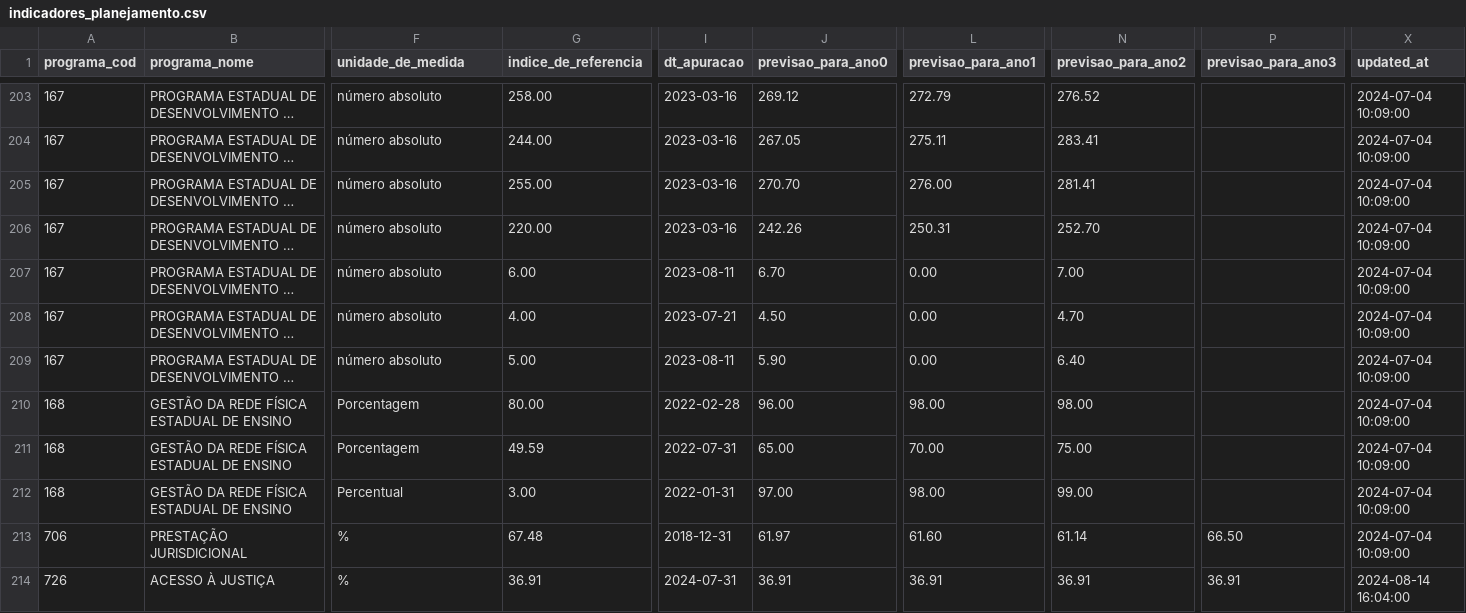
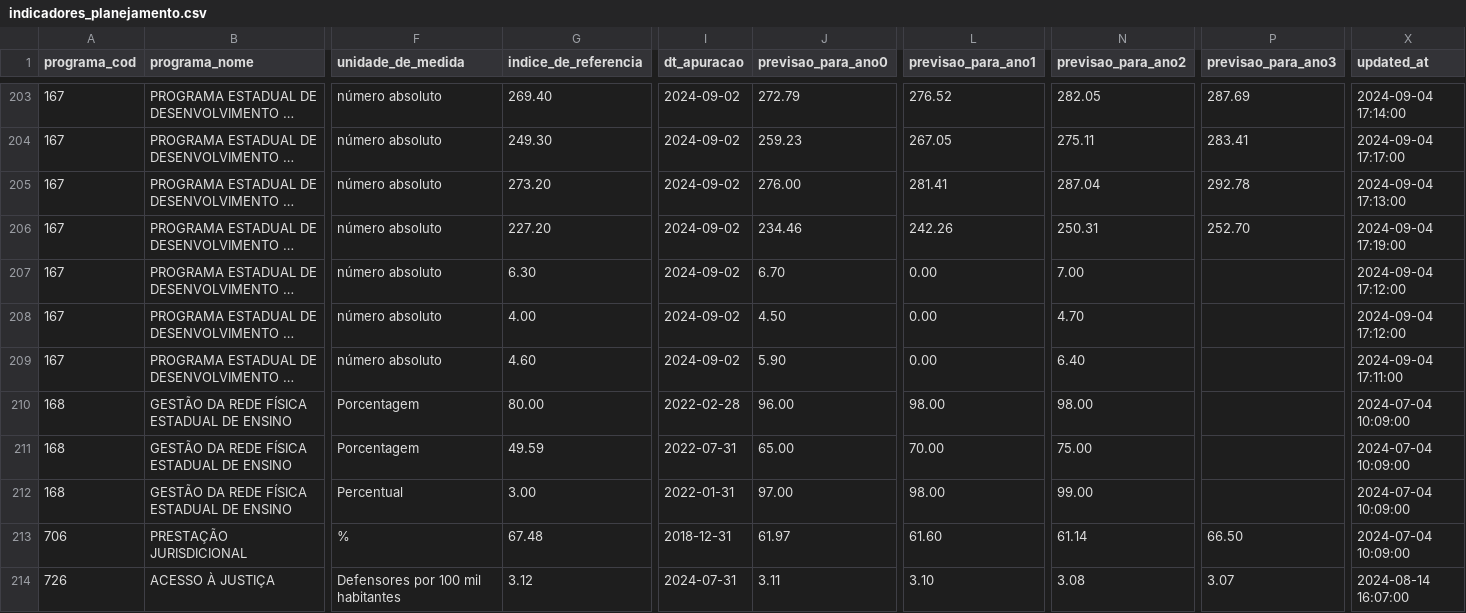
Before and after one commit to splor-mg/dados-sigplan-planejamento-2025, a CSV file: data/indicadores_planejamento.csv, drawn as a sheet; only a part is shown, gaps mark what is left out; the shorter side is filled out with more unchanged rows; long unchanged cells end in …; the diff covers the shown part only; the diff names each change by its address in the sheet, - before the commit and + after, or states it on an @@ line.

```diff
--- a/data/indicadores_planejamento.csv
+++ b/data/indicadores_planejamento.csv
-G203 (indice_de_referencia): 258.00
+G203 (indice_de_referencia): 269.40
-I203:I206 (dt_apuracao): 2023-03-16
+I203:I206 (dt_apuracao): 2024-09-02
-J203 (previsao_para_ano0): 269.12
+J203 (previsao_para_ano0): 272.79
-L203 (previsao_para_ano1): 272.79
+L203 (previsao_para_ano1): 276.52
-N203 (previsao_para_ano2): 276.52
+N203 (previsao_para_ano2): 282.05
-P203 (previsao_para_ano3): (empty)
+P203 (previsao_para_ano3): 287.69
-X203 (updated_at): 2024-07-04 10:09:00
+X203 (updated_at): 2024-09-04 17:14:00
-G204 (indice_de_referencia): 244.00
+G204 (indice_de_referencia): 249.30
-J204 (previsao_para_ano0): 267.05
+J204 (previsao_para_ano0): 259.23
-L204 (previsao_para_ano1): 275.11
+L204 (previsao_para_ano1): 267.05
-N204 (previsao_para_ano2): 283.41
+N204 (previsao_para_ano2): 275.11
-P204 (previsao_para_ano3): (empty)
+P204 (previsao_para_ano3): 283.41
-X204 (updated_at): 2024-07-04 10:09:00
+X204 (updated_at): 2024-09-04 17:17:00
-G205 (indice_de_referencia): 255.00
+G205 (indice_de_referencia): 273.20
-J205 (previsao_para_ano0): 270.70
+J205 (previsao_para_ano0): 276.00
-L205 (previsao_para_ano1): 276.00
+L205 (previsao_para_ano1): 281.41
-N205 (previsao_para_ano2): 281.41
+N205 (previsao_para_ano2): 287.04
-P205 (previsao_para_ano3): (empty)
+P205 (previsao_para_ano3): 292.78
-X205 (updated_at): 2024-07-04 10:09:00
+X205 (updated_at): 2024-09-04 17:13:00
-G206 (indice_de_referencia): 220.00
+G206 (indice_de_referencia): 227.20
-J206 (previsao_para_ano0): 242.26
+J206 (previsao_para_ano0): 234.46
-L206 (previsao_para_ano1): 250.31
+L206 (previsao_para_ano1): 242.26
-N206 (previsao_para_ano2): 252.70
+N206 (previsao_para_ano2): 250.31
-P206 (previsao_para_ano3): (empty)
+P206 (previsao_para_ano3): 252.70
-X206 (updated_at): 2024-07-04 10:09:00
+X206 (updated_at): 2024-09-04 17:19:00
-G207 (indice_de_referencia): 6.00
+G207 (indice_de_referencia): 6.30
-I207 (dt_apuracao): 2023-08-11
+I207 (dt_apuracao): 2024-09-02
-X207:X208 (updated_at): 2024-07-04 10:09:00
+X207:X208 (updated_at): 2024-09-04 17:12:00
-I208 (dt_apuracao): 2023-07-21
+I208 (dt_apuracao): 2024-09-02
-G209 (indice_de_referencia): 5.00
+G209 (indice_de_referencia): 4.60
-I209 (dt_apuracao): 2023-08-11
+I209 (dt_apuracao): 2024-09-02
-X209 (updated_at): 2024-07-04 10:09:00
+X209 (updated_at): 2024-09-04 17:11:00
@@ row 216 moved to row 214: 726 @@
```
Also changed, not shown: 14 moved rows and 71 edited cells elsewhere in this file, 6 other files.
